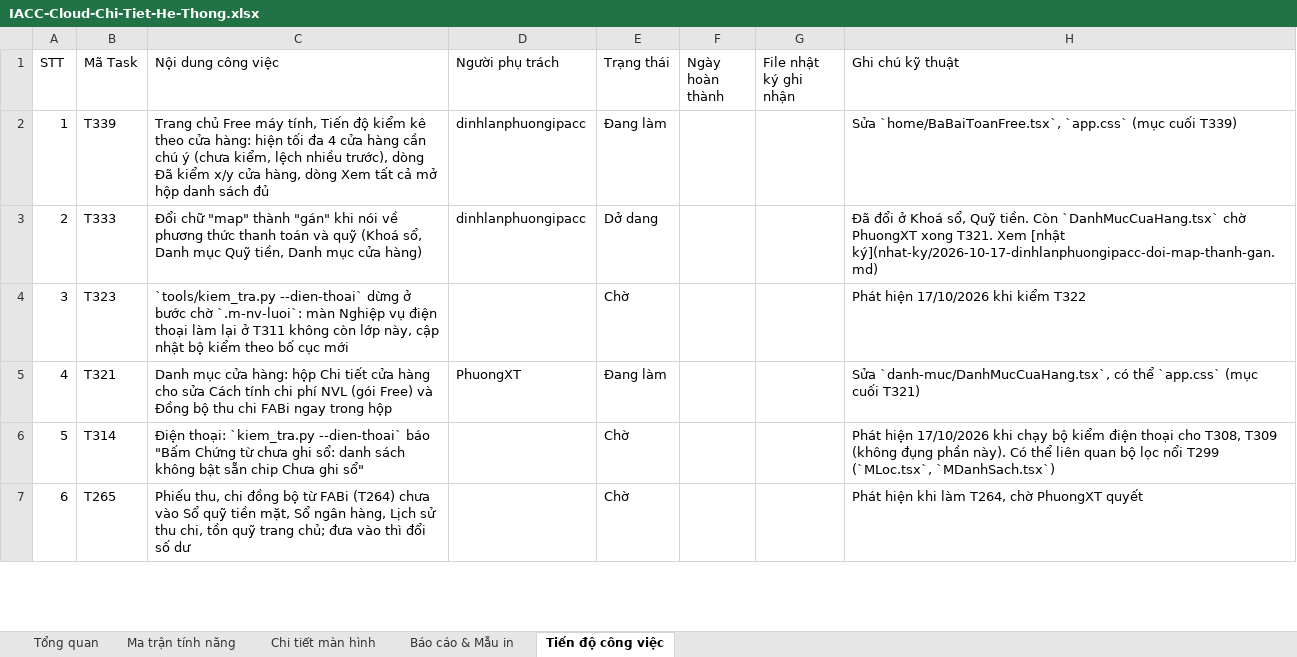
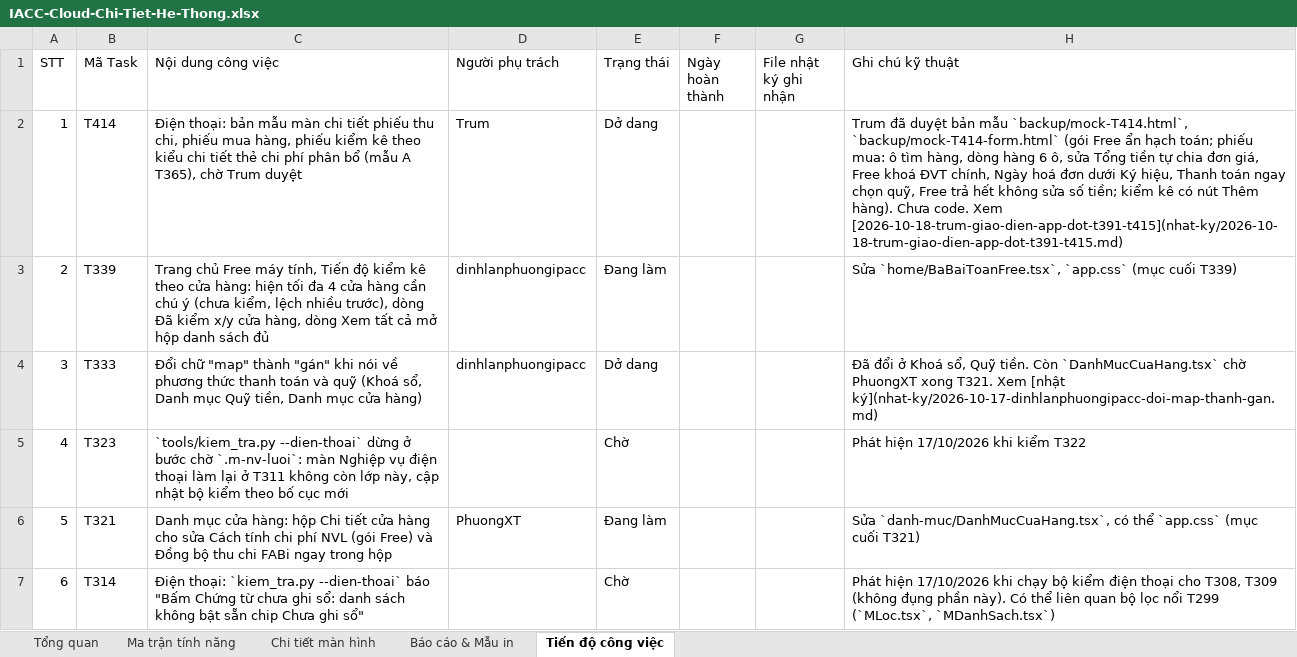
Before and after one commit to trungkhanhduong93/iaccdemo, an Excel workbook: docs/IACC-Cloud-Chi-Tiet-He-Thong.xlsx, sheet Tiến độ công việc, drawn as a sheet; only a part is shown; the shorter side is filled out with more unchanged rows; values as stored, in another font and other column widths than the file's, no cell formats; addresses are those after the commit; the diff covers the shown part only; the diff names each change by its address in the sheet, - before the commit and + after, or states it on an @@ line.

```diff
--- a/docs/IACC-Cloud-Chi-Tiet-He-Thong.xlsx (sheet Tiến độ công việc)
+++ b/docs/IACC-Cloud-Chi-Tiet-He-Thong.xlsx (sheet Tiến độ công việc)
+row 2: 1 | T414 | Điện thoại: bản mẫu màn chi tiết phiếu thu chi, phiếu mua hàng, phiếu kiểm kê theo kiểu chi tiết thẻ chi phí phân bổ (mẫu A T365), chờ Trum duyệt | Trum | Dở dang |  |  | Trum đã duyệt bản mẫu `backup/mock-T414.html`, `backup/mock-T414-form.html` (gói Free ẩn hạch toán; phiếu mua: ô tìm hàng, dòng hàng 6 ô, sửa Tổng tiền tự chia đơn giá, Free khoá ĐVT chính, Ngày hoá đơn dưới Ký hiệu, Thanh toán ngay chọn quỹ, Free trả hết không sửa số tiền; kiểm kê có nút Thêm hàng). Chưa code. Xem [2026-10-18-trum-giao-dien-app-dot-t391-t415](nhat-ky/2026-10-18-trum-giao-dien-app-dot-t391-t415.md)
@@ column A (STT) renumbered from row 3 down @@
```
Also changed, not shown: 32 added rows elsewhere in this sheet, sheet Tổng quan, cell formats, 3 other files.
